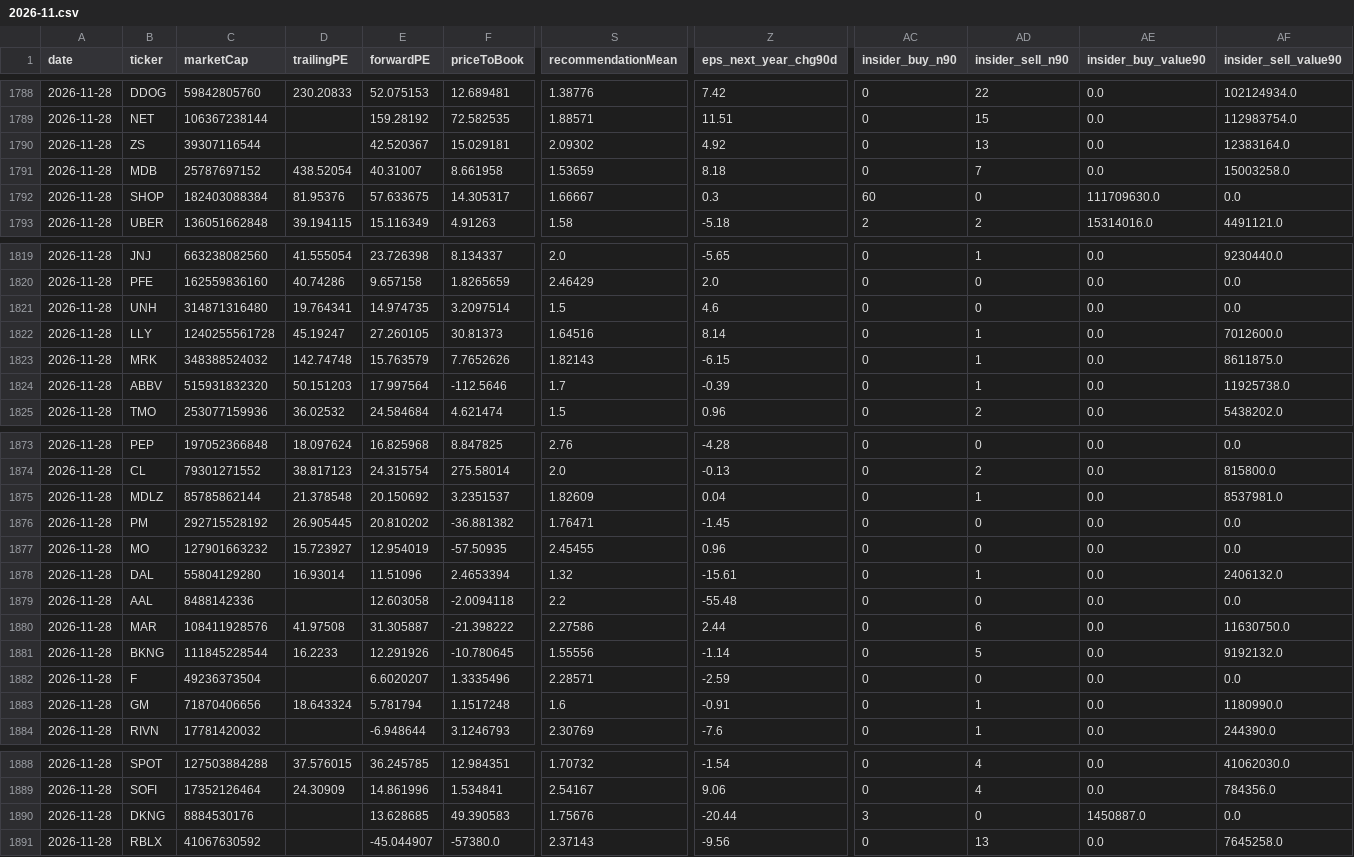
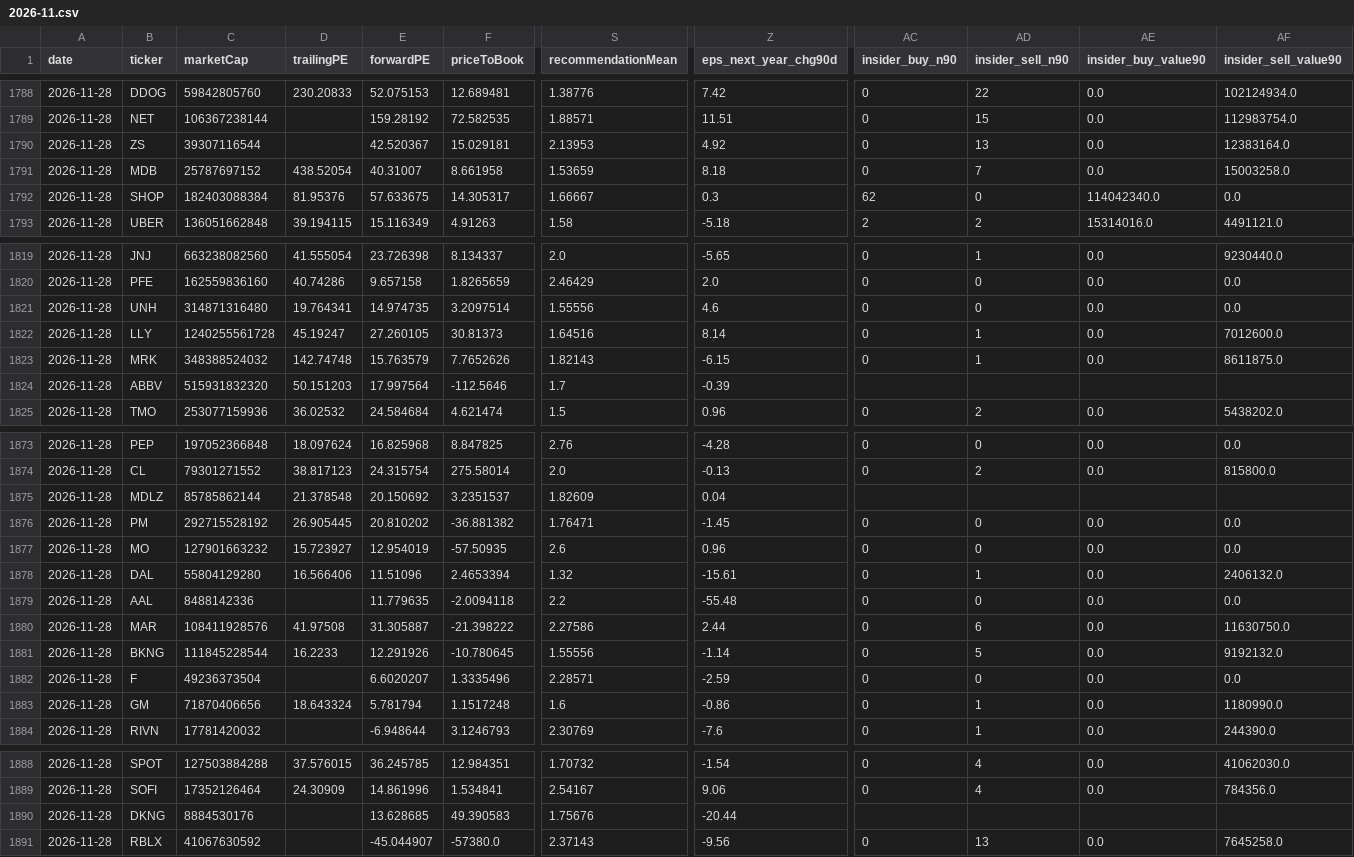
Before and after one commit to menmenc81/marketpulse, a CSV file: fundamentals/2026-11.csv, drawn as a sheet; only a part is shown, gaps mark what is left out; the diff covers the shown part only; the diff names each change by its address in the sheet, - before the commit and + after, or states it on an @@ line.

```diff
--- a/fundamentals/2026-11.csv
+++ b/fundamentals/2026-11.csv
-S1790 (recommendationMean): 2.09302
+S1790 (recommendationMean): 2.13953
-AC1792 (insider_buy_n90): 60
+AC1792 (insider_buy_n90): 62
-AE1792 (insider_buy_value90): 111709630.0
+AE1792 (insider_buy_value90): 114042340.0
-S1821 (recommendationMean): 1.5
+S1821 (recommendationMean): 1.55556
-AC1824 (insider_buy_n90): 0
+AC1824 (insider_buy_n90): (empty)
-AD1824 (insider_sell_n90): 1
+AD1824 (insider_sell_n90): (empty)
-AE1824 (insider_buy_value90): 0.0
+AE1824 (insider_buy_value90): (empty)
-AF1824 (insider_sell_value90): 11925738.0
+AF1824 (insider_sell_value90): (empty)
-AC1875 (insider_buy_n90): 0
+AC1875 (insider_buy_n90): (empty)
-AD1875 (insider_sell_n90): 1
+AD1875 (insider_sell_n90): (empty)
-AE1875 (insider_buy_value90): 0.0
+AE1875 (insider_buy_value90): (empty)
-AF1875 (insider_sell_value90): 8537981.0
+AF1875 (insider_sell_value90): (empty)
-S1877 (recommendationMean): 2.45455
+S1877 (recommendationMean): 2.6
-D1878 (trailingPE): 16.93014
+D1878 (trailingPE): 16.566406
-E1879 (forwardPE): 12.603058
+E1879 (forwardPE): 11.779635
-Z1883 (eps_next_year_chg90d): -0.91
+Z1883 (eps_next_year_chg90d): -0.86
-AC1890 (insider_buy_n90): 3
+AC1890 (insider_buy_n90): (empty)
-AD1890 (insider_sell_n90): 0
+AD1890 (insider_sell_n90): (empty)
-AE1890 (insider_buy_value90): 1450887.0
+AE1890 (insider_buy_value90): (empty)
-AF1890 (insider_sell_value90): 0.0
+AF1890 (insider_sell_value90): (empty)
```
Also changed, not shown: 9 edited cells elsewhere in this file, 2 other files.
